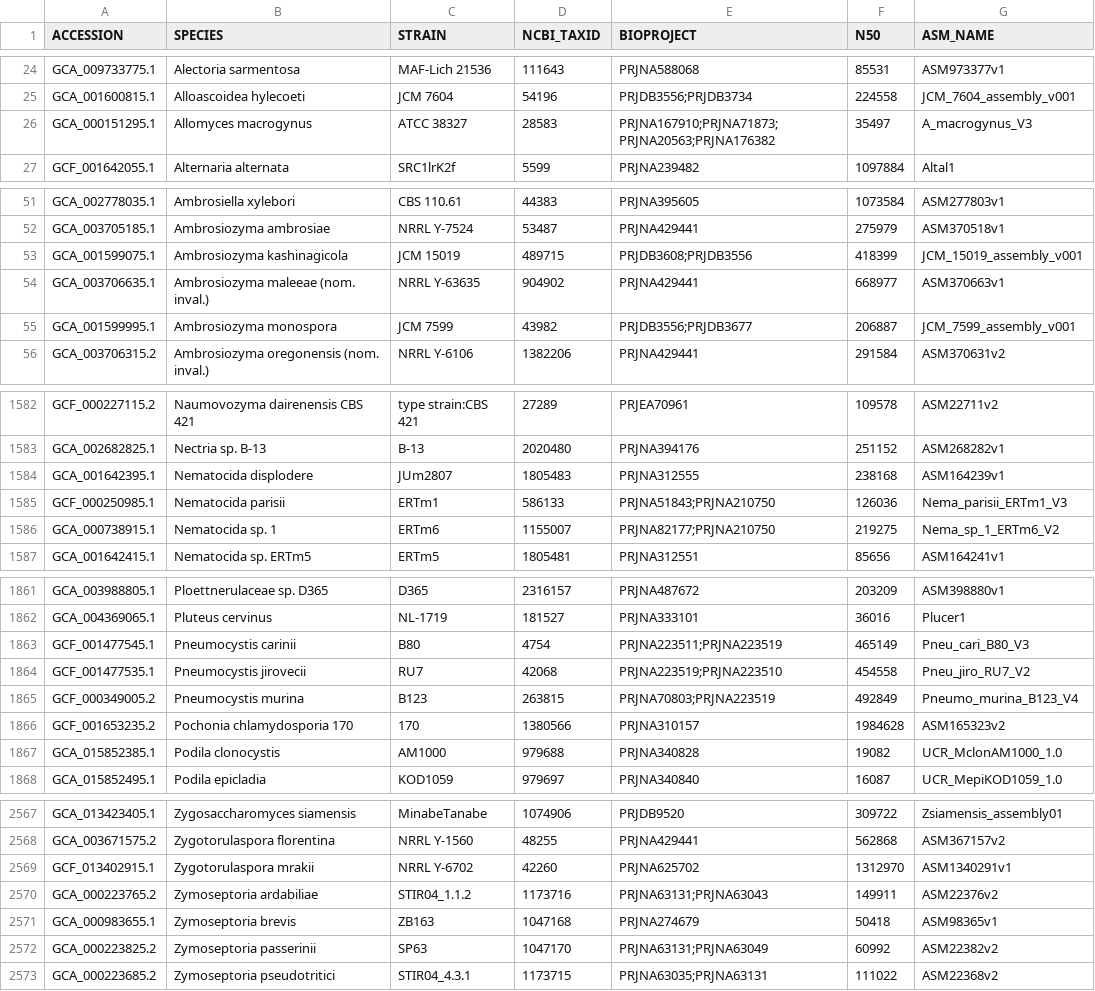
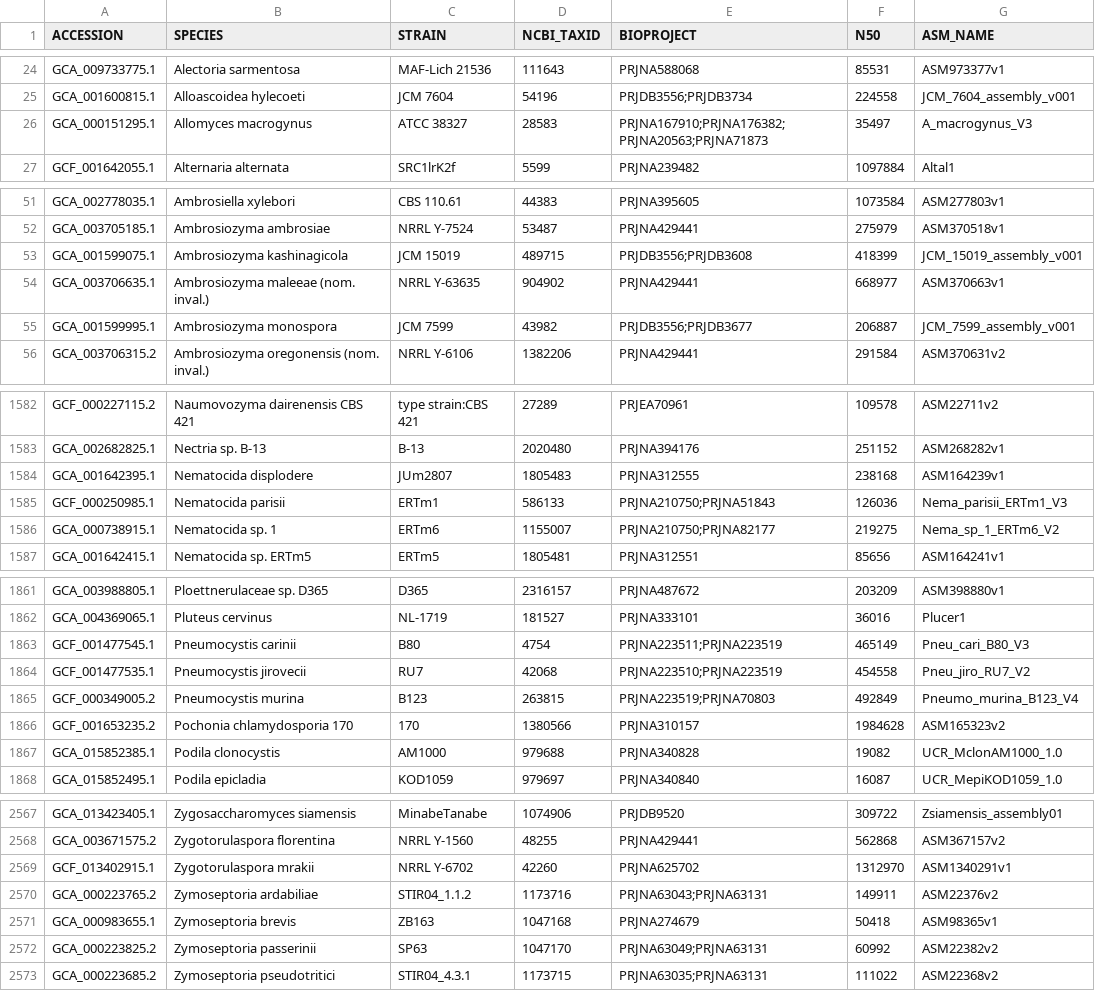
Before and after one commit to 1KFG/NCBI_fungi, a CSV file: lib/ncbi_accessions.csv, drawn as a sheet; only a part is shown, gaps mark what is left out; the diff covers the shown part only.

```diff
--- a/lib/ncbi_accessions.csv
+++ b/lib/ncbi_accessions.csv
@@ -25,3 +25,3 @@ GCA_009733775.1,Alectoria sarmentosa,MAF-Lich 21536,111643,PRJNA588068,85531,ASM
 GCA_001600815.1,Alloascoidea hylecoeti,JCM 7604,54196,PRJDB3556;PRJDB3734,224558,JCM_7604_assembly_v001
-GCA_000151295.1,Allomyces macrogynus,ATCC 38327,28583,PRJNA167910;PRJNA71873;PRJNA20563;PRJNA176382,35497,A_macrogynus_V3
+GCA_000151295.1,Allomyces macrogynus,ATCC 38327,28583,PRJNA167910;PRJNA176382;PRJNA20563;PRJNA71873,35497,A_macrogynus_V3
 GCF_001642055.1,Alternaria alternata,SRC1lrK2f,5599,PRJNA239482,1097884,Altal1
@@ -52,3 +52,3 @@ GCA_002778035.1,Ambrosiella xylebori,CBS 110.61,44383,PRJNA395605,1073584,ASM277
 GCA_003705185.1,Ambrosiozyma ambrosiae,NRRL Y-7524,53487,PRJNA429441,275979,ASM370518v1
-GCA_001599075.1,Ambrosiozyma kashinagicola,JCM 15019,489715,PRJDB3608;PRJDB3556,418399,JCM_15019_assembly_v001
+GCA_001599075.1,Ambrosiozyma kashinagicola,JCM 15019,489715,PRJDB3556;PRJDB3608,418399,JCM_15019_assembly_v001
 GCA_003706635.1,Ambrosiozyma maleeae (nom. inval.),NRRL Y-63635,904902,PRJNA429441,668977,ASM370663v1
@@ -1584,4 +1584,4 @@ GCA_002682825.1,Nectria sp. B-13,B-13,2020480,PRJNA394176,251152,ASM268282v1
 GCA_001642395.1,Nematocida displodere,JUm2807,1805483,PRJNA312555,238168,ASM164239v1
-GCF_000250985.1,Nematocida parisii,ERTm1,586133,PRJNA51843;PRJNA210750,126036,Nema_parisii_ERTm1_V3
-GCA_000738915.1,Nematocida sp. 1,ERTm6,1155007,PRJNA82177;PRJNA210750,219275,Nema_sp_1_ERTm6_V2
+GCF_000250985.1,Nematocida parisii,ERTm1,586133,PRJNA210750;PRJNA51843,126036,Nema_parisii_ERTm1_V3
+GCA_000738915.1,Nematocida sp. 1,ERTm6,1155007,PRJNA210750;PRJNA82177,219275,Nema_sp_1_ERTm6_V2
 GCA_001642415.1,Nematocida sp. ERTm5,ERTm5,1805481,PRJNA312551,85656,ASM164241v1
@@ -1863,4 +1863,4 @@ GCA_004369065.1,Pluteus cervinus,NL-1719,181527,PRJNA333101,36016,Plucer1
 GCF_001477545.1,Pneumocystis carinii,B80,4754,PRJNA223511;PRJNA223519,465149,Pneu_cari_B80_V3
-GCF_001477535.1,Pneumocystis jirovecii,RU7,42068,PRJNA223519;PRJNA223510,454558,Pneu_jiro_RU7_V2
-GCF_000349005.2,Pneumocystis murina,B123,263815,PRJNA70803;PRJNA223519,492849,Pneumo_murina_B123_V4
+GCF_001477535.1,Pneumocystis jirovecii,RU7,42068,PRJNA223510;PRJNA223519,454558,Pneu_jiro_RU7_V2
+GCF_000349005.2,Pneumocystis murina,B123,263815,PRJNA223519;PRJNA70803,492849,Pneumo_murina_B123_V4
 GCF_001653235.2,Pochonia chlamydosporia 170,170,1380566,PRJNA310157,1984628,ASM165323v2
@@ -2569,5 +2569,5 @@ GCA_003671575.2,Zygotorulaspora florentina,NRRL Y-1560,48255,PRJNA429441,562868,
 GCF_013402915.1,Zygotorulaspora mrakii,NRRL Y-6702,42260,PRJNA625702,1312970,ASM1340291v1
-GCA_000223765.2,Zymoseptoria ardabiliae,STIR04_1.1.2,1173716,PRJNA63131;PRJNA63043,149911,ASM22376v2
+GCA_000223765.2,Zymoseptoria ardabiliae,STIR04_1.1.2,1173716,PRJNA63043;PRJNA63131,149911,ASM22376v2
 GCA_000983655.1,Zymoseptoria brevis,ZB163,1047168,PRJNA274679,50418,ASM98365v1
-GCA_000223825.2,Zymoseptoria passerinii,SP63,1047170,PRJNA63131;PRJNA63049,60992,ASM22382v2
+GCA_000223825.2,Zymoseptoria passerinii,SP63,1047170,PRJNA63049;PRJNA63131,60992,ASM22382v2
 GCA_000223685.2,Zymoseptoria pseudotritici,STIR04_4.3.1,1173715,PRJNA63035;PRJNA63131,111022,ASM22368v2
```
Also changed, not shown: 57 edited cells elsewhere in this file.
